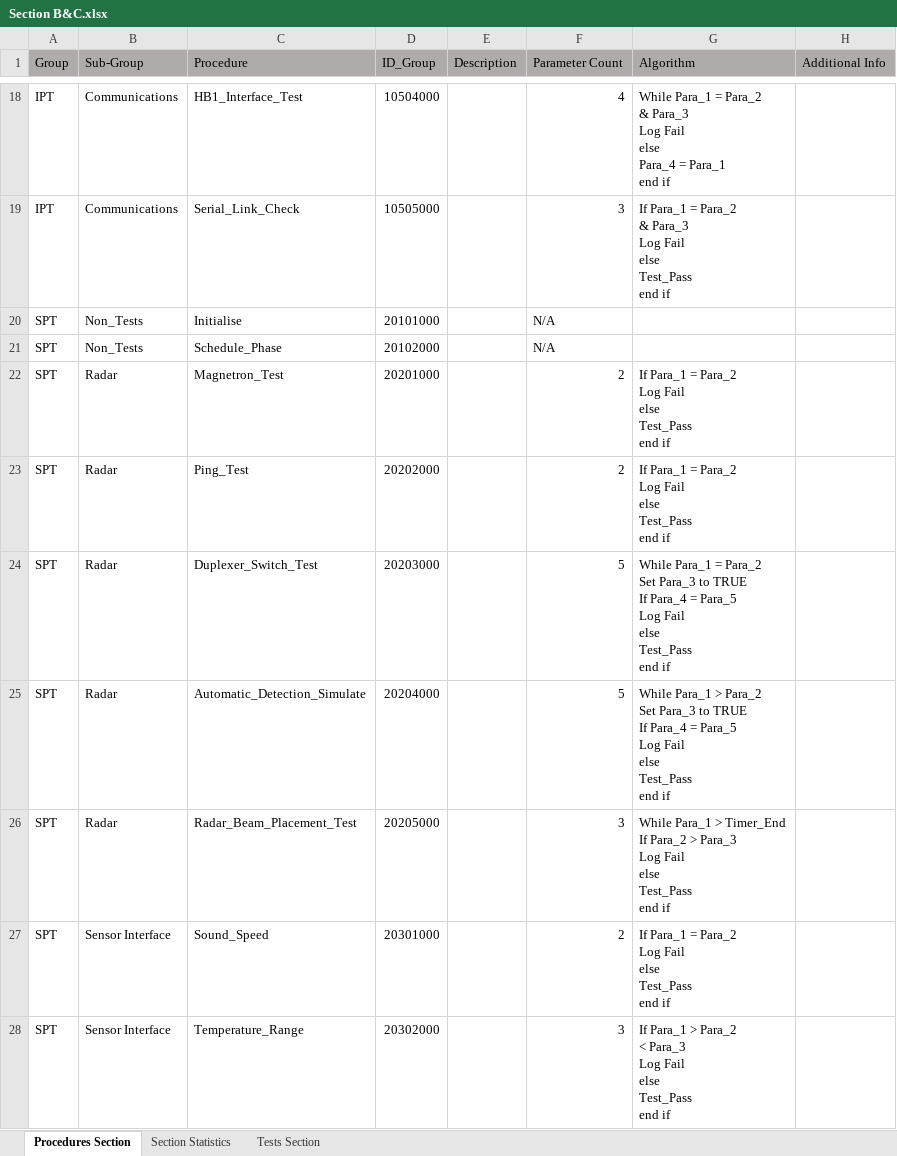
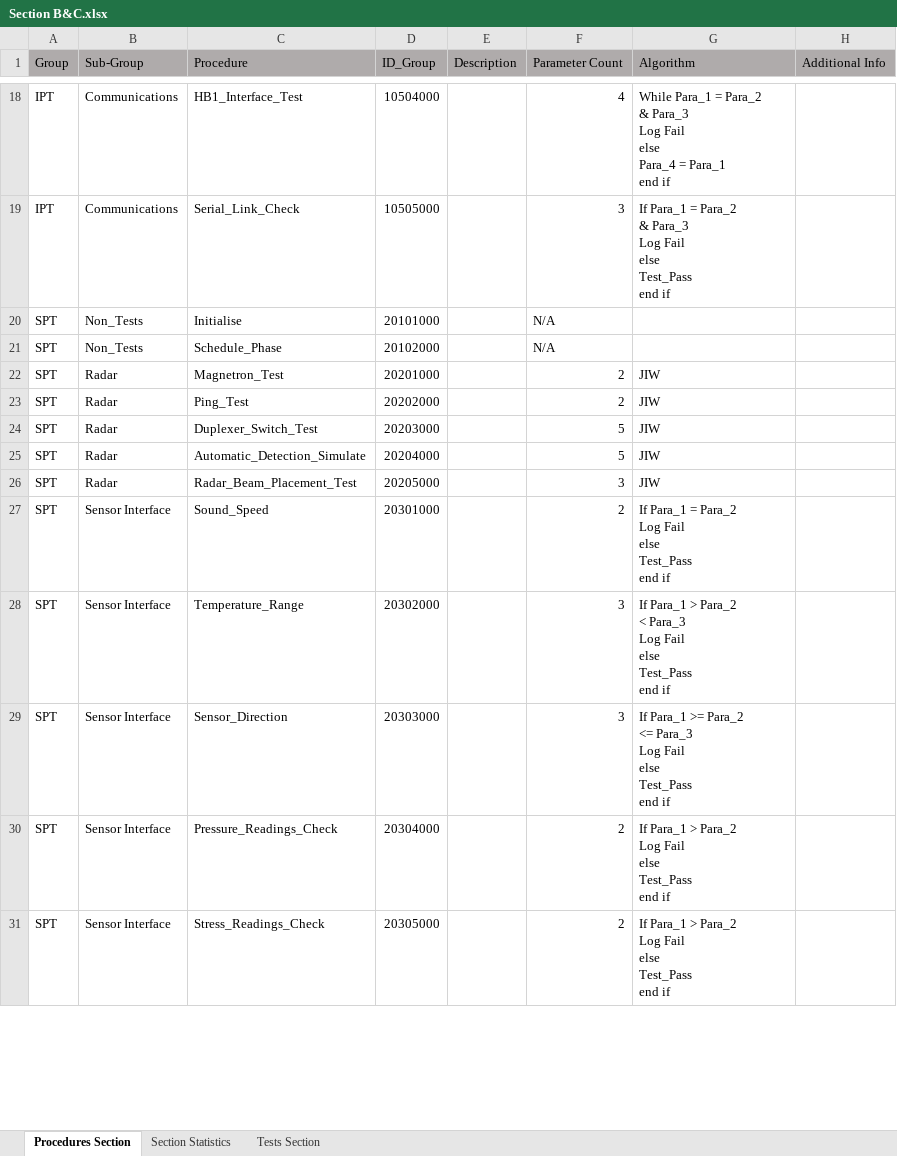
Before and after one commit to PhiTheta/ADLAS_Ada_System, an Excel workbook: Software Requirements/Section B&C.xlsx, sheet Procedures Section, drawn as a sheet; only a part is shown, gaps mark what is left out; the shorter side is filled out with more unchanged rows; values as stored, in another font and other column widths than the file's, no borders; ↵ is a line break in a cell; the diff names each change by its address in the sheet, - before the commit and + after, or states it on an @@ line.

Commit message:
Requirements update
Design

Simulation

Added srs template + other packages file updated

Rubber-duck-999

```diff
--- a/Software Requirements/Section B&C.xlsx (sheet Procedures Section)
+++ b/Software Requirements/Section B&C.xlsx (sheet Procedures Section)
-G22:G23 (Algorithm): If Para_1 = Para_2 ↵ Log Fail ↵ else ↵ Test_Pass ↵ end if
+G22:G23 (Algorithm): JIW
-G24 (Algorithm): While Para_1 = Para_2 ↵ Set Para_3 to TRUE ↵ If Para_4 = Para_5 ↵ Log Fail ↵ else ↵ Test_Pass ↵ end if
+G24 (Algorithm): JIW
-G25 (Algorithm): While Para_1 > Para_2 ↵ Set Para_3 to TRUE ↵ If Para_4 = Para_5 ↵ Log Fail ↵ else ↵ Test_Pass ↵ end if
+G25 (Algorithm): JIW
-G26 (Algorithm): While Para_1 > Timer_End ↵ If Para_2 > Para_3 ↵ Log Fail ↵ else ↵ Test_Pass ↵ end if
+G26 (Algorithm): JIW
```
Also changed, not shown: Mapping/Other Packages.xlsx, 1 other file.
